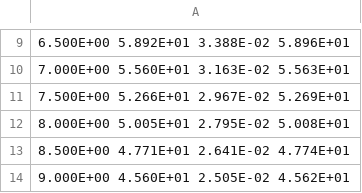
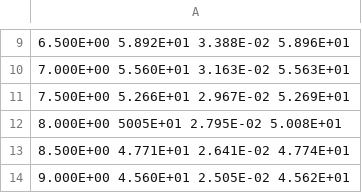
Before and after one commit to mamar828/physique_numerique, a CSV file: devoirs/tp1/pstar_os.csv, drawn as a sheet; only a part is shown, gaps mark what is left out; the diff names each change by its address in the sheet, - before the commit and + after, or states it on an @@ line.

```diff
--- a/devoirs/tp1/pstar_os.csv
+++ b/devoirs/tp1/pstar_os.csv
-A12: 8.000E+00 5.005E+01 2.795E-02 5.008E+01
+A12: 8.000E+00 5005E+01 2.795E-02 5.008E+01
```
Also changed, not shown: 1 other file.
